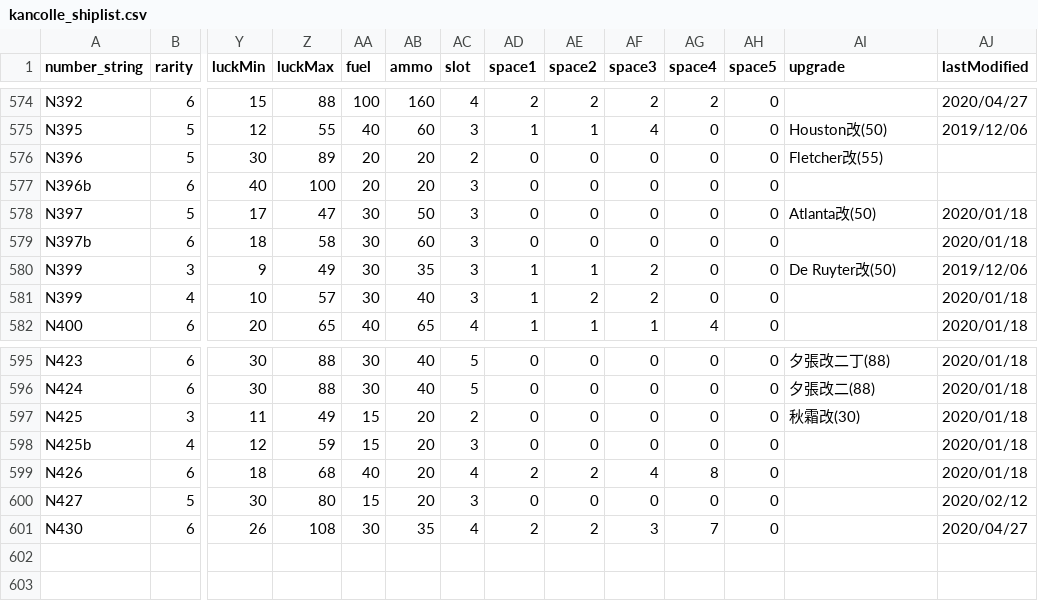
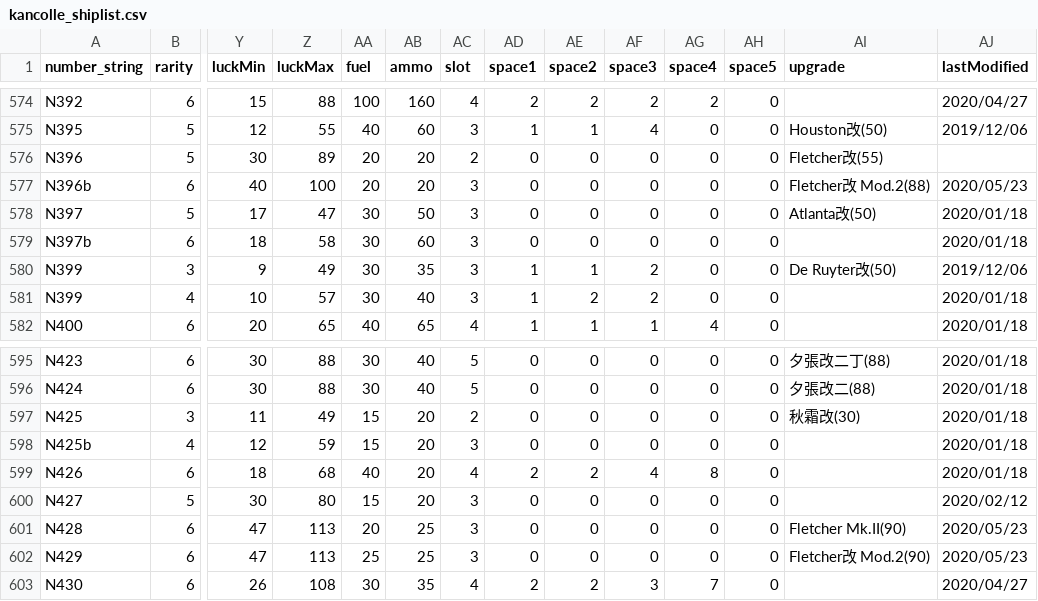
Before and after one commit to thisleaf/thisleaf.github.io, a CSV file: data/kancolle_shiplist.csv, drawn as a sheet; only a part is shown, gaps mark what is left out; rows hold the shown columns only; the diff names each change by its address in the sheet, - before the commit and + after, or states it on an @@ line.

```diff
--- a/data/kancolle_shiplist.csv
+++ b/data/kancolle_shiplist.csv
-AI577 (upgrade): (empty)
+AI577 (upgrade): Fletcher改 Mod.2(88)
-AJ577 (lastModified): (empty)
+AJ577 (lastModified): 2020/05/23
+row 601: N428 | 6 | 47 | 113 | 20 | 25 | 3 | 0 | 0 | 0 | 0 | 0 | Fletcher Mk.II(90) | 2020/05/23
+row 602: N429 | 6 | 47 | 113 | 25 | 25 | 3 | 0 | 0 | 0 | 0 | 0 | Fletcher改 Mod.2(90) | 2020/05/23
```
Also changed, not shown: data/kancolle_equipbonus.csv, data/kancolle_equipment.csv, 2 other files.
